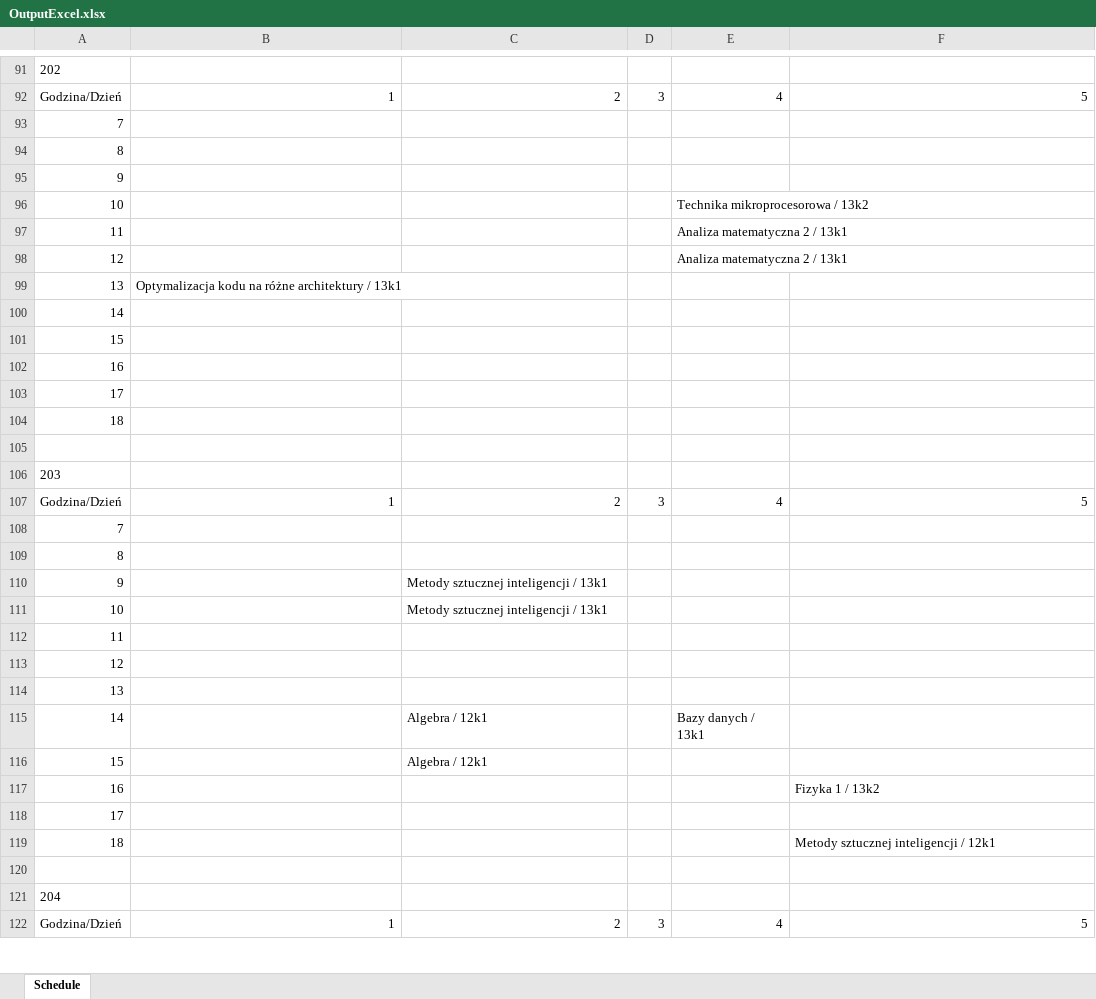
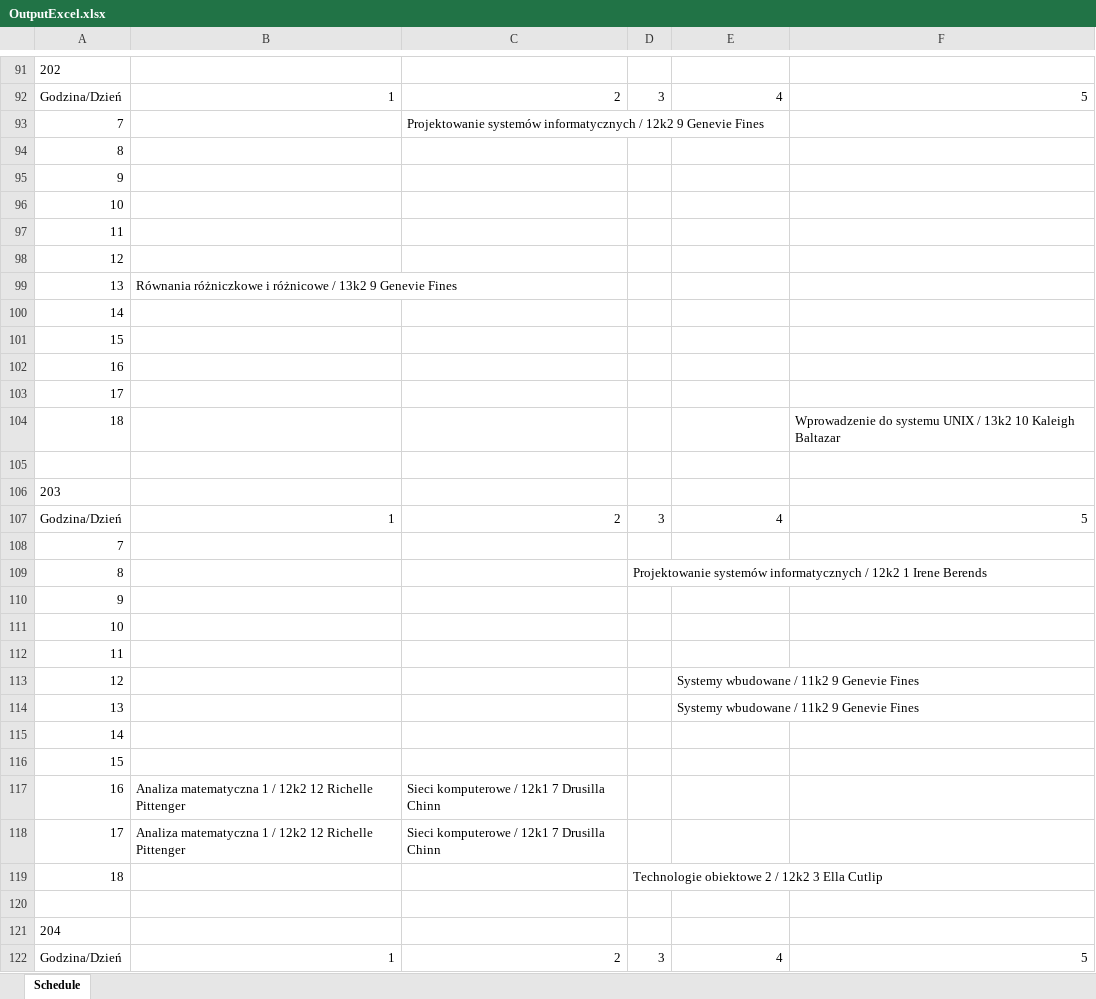
Before and after one commit to wredzio/ProjectCore, an Excel workbook: ProjectCore/ProjectData/OutputExcel.xlsx, sheet Schedule, drawn as a sheet; only a part is shown, gaps mark what is left out; values as stored, in another font and other column widths than the file's, no borders; removed rows and columns are numbered as before the commit, all else as after; the diff covers the shown part only; the diff names each change by its address in the sheet, - before the commit and + after, or states it on an @@ line.

```diff
--- a/ProjectCore/ProjectData/OutputExcel.xlsx (sheet Schedule)
+++ b/ProjectCore/ProjectData/OutputExcel.xlsx (sheet Schedule)
-C93: (empty)
+C93: Projektowanie systemów informatycznych / 12k2 9 Genevie Fines
-E96: Technika mikroprocesorowa / 13k2
+E96: (empty)
-E97:E98: Analiza matematyczna 2 / 13k1
+E97:E98: (empty)
-B99: Optymalizacja kodu na różne architektury / 13k1
+B99: Równania różniczkowe i różnicowe / 13k2 9 Genevie Fines
-F104: (empty)
+F104: Wprowadzenie do systemu UNIX / 13k2 10 Kaleigh Baltazar
-D109: (empty)
+D109: Projektowanie systemów informatycznych / 12k2 1 Irene Berends
-C110:C111: Metody sztucznej inteligencji / 13k1
+C110:C111: (empty)
-E113:E114: (empty)
+E113:E114: Systemy wbudowane / 11k2 9 Genevie Fines
-C115:C116: Algebra / 12k1
+C115:C116: (empty)
-E115: Bazy danych / 13k1
+E115: (empty)
-row 117: 16 |  |  |  |  | Fizyka 1 / 13k2
+row 117: 16 | Analiza matematyczna 1 / 12k2 12 Richelle Pittenger | Sieci komputerowe / 12k1 7 Drusilla Chinn
-B118: (empty)
+B118: Analiza matematyczna 1 / 12k2 12 Richelle Pittenger
-C118: (empty)
+C118: Sieci komputerowe / 12k1 7 Drusilla Chinn
-D119: (empty)
+D119: Technologie obiektowe 2 / 12k2 3 Ella Cutlip
-F119: Metody sztucznej inteligencji / 12k1
+F119: (empty)
```
Also changed, not shown: 18 added rows, 18 removed rows, 2 moved rows and 70 edited cells elsewhere in this sheet, ProjectCore/ProjectData/ClassData.xlsx, ProjectCore/ProjectData/ProfessorData.xlsx, 16 other files.
